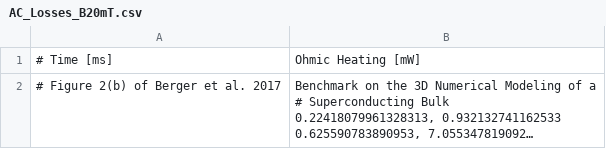
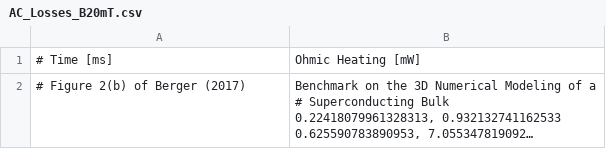
Before and after one commit to Raiden-Numerics/mufem, a CSV file: Electromagnetics/Berger_2017_HTS_Cube/data/AC_Losses_B20mT.csv, drawn as a sheet; long unchanged cells end in …; the diff names each change by its address in the sheet, - before the commit and + after, or states it on an @@ line.

```diff
--- a/Electromagnetics/Berger_2017_HTS_Cube/data/AC_Losses_B20mT.csv
+++ b/Electromagnetics/Berger_2017_HTS_Cube/data/AC_Losses_B20mT.csv
-A2: # Figure 2(b) of Berger et al. 2017
+A2: # Figure 2(b) of Berger (2017)
```
Also changed, not shown: Electromagnetics/Berger_2017_HTS_Cube/data/AC_Losses_B5mT.csv, Electromagnetics/Compumag-Team13-3-D-Non-Linear-Magnetostatic-Model/data/bh_table.csv, 50 other files.
